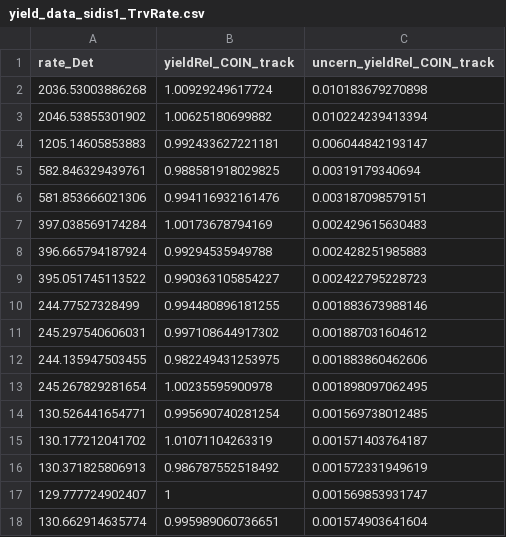
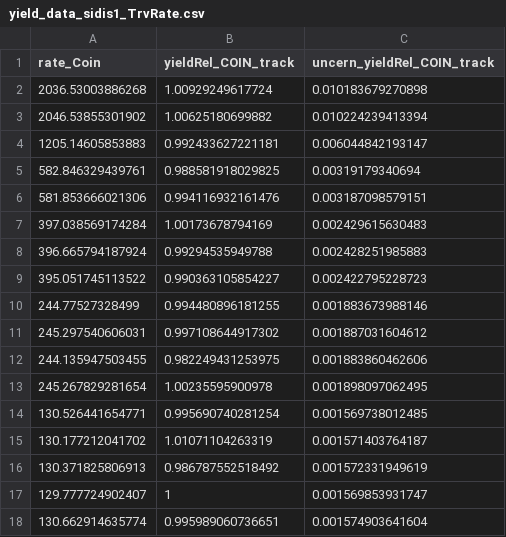
Before and after one commit to heinricn/UTIL_PION, a CSV file: scripts/luminosity/OUTPUTS/sidis/yield_data_sidis1_TrvRate.csv, drawn as a sheet.

```diff
--- a/scripts/luminosity/OUTPUTS/sidis/yield_data_sidis1_TrvRate.csv
+++ b/scripts/luminosity/OUTPUTS/sidis/yield_data_sidis1_TrvRate.csv
@@ -1,2 +1,2 @@
-rate_Det,yieldRel_COIN_track,uncern_yieldRel_COIN_track
+rate_Coin,yieldRel_COIN_track,uncern_yieldRel_COIN_track
 2036.53003886268,1.00929249617724,0.010183679270898
```
Also changed, not shown: scripts/luminosity/OUTPUTS/ExclusiveLumi/yield_data_exc2.csv, 7 other files.
